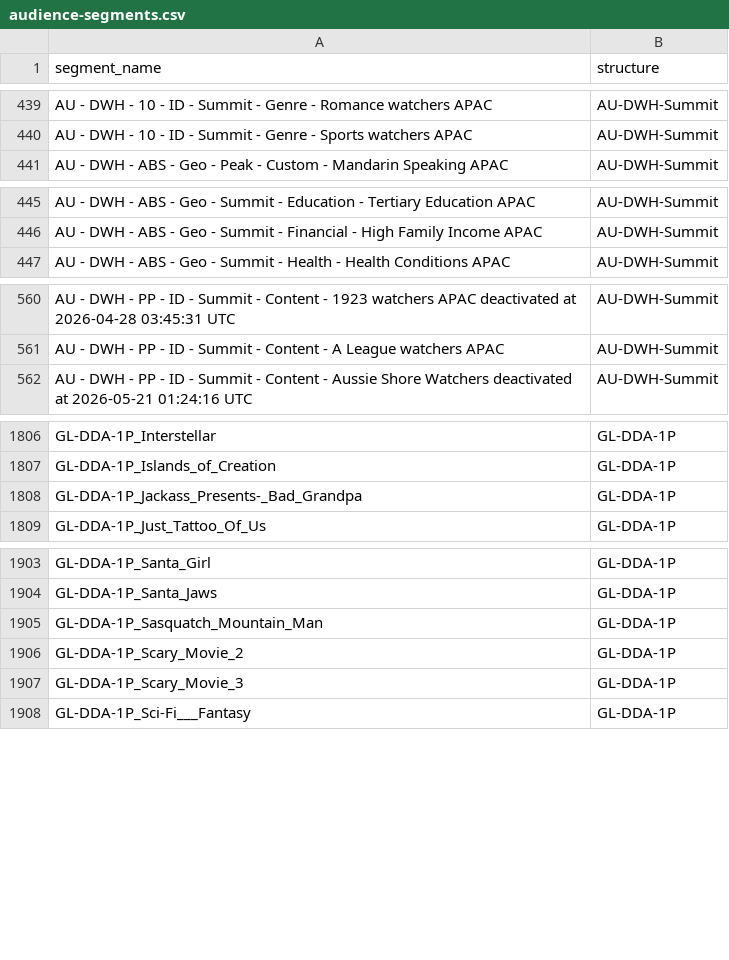
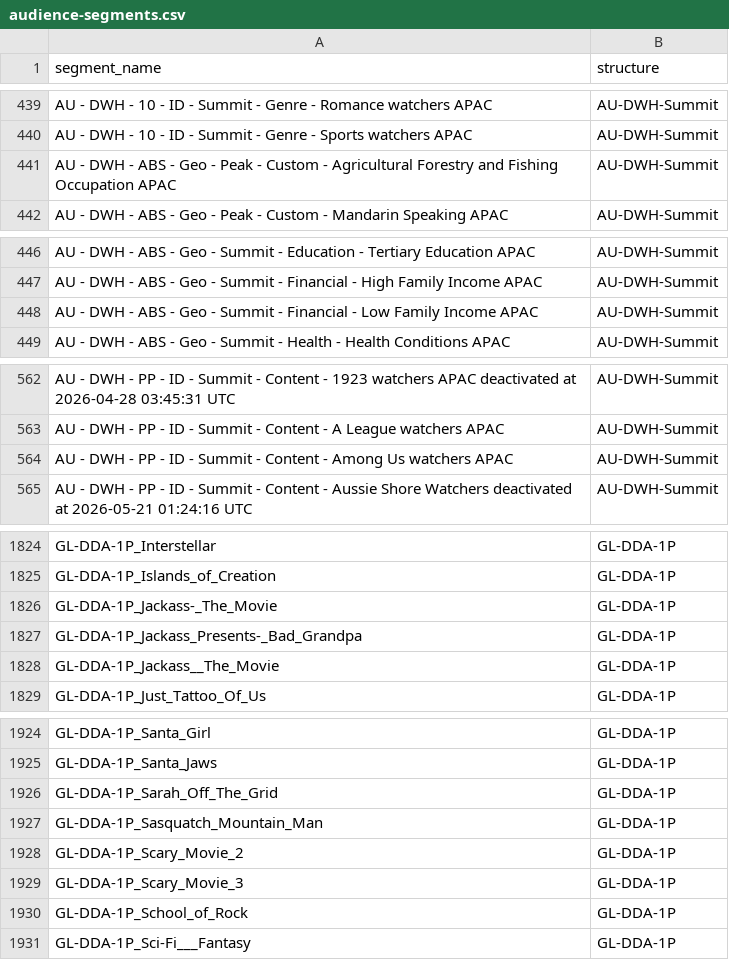
Before and after one commit to katekling-stack/Promo-Operations, a CSV file: templates/targeting-options/audience-segments.csv, drawn as a sheet; only a part is shown, gaps mark what is left out; the diff covers the shown part only.

```diff
--- a/templates/targeting-options/audience-segments.csv
+++ b/templates/targeting-options/audience-segments.csv
@@ -440,2 +440,3 @@ AU - DWH - 10 - ID - Summit - Genre - Romance watchers APAC,AU-DWH-Summit
 AU - DWH - 10 - ID - Summit - Genre - Sports watchers APAC,AU-DWH-Summit
+AU - DWH - ABS - Geo - Peak - Custom - Agricultural Forestry and Fishing Occupation APAC,AU-DWH-Summit
 AU - DWH - ABS - Geo - Peak - Custom - Mandarin Speaking APAC,AU-DWH-Summit
@@ -446,2 +447,3 @@ AU - DWH - ABS - Geo - Summit - Education - Tertiary Education APAC,AU-DWH-Summi
 AU - DWH - ABS - Geo - Summit - Financial - High Family Income APAC,AU-DWH-Summit
+AU - DWH - ABS - Geo - Summit - Financial - Low Family Income APAC,AU-DWH-Summit
 AU - DWH - ABS - Geo - Summit - Health - Health Conditions APAC,AU-DWH-Summit
@@ -561,2 +563,3 @@ AU - DWH - PP - ID - Summit - Content - 1923 watchers APAC deactivated at 2026-0
 AU - DWH - PP - ID - Summit - Content - A League watchers APAC,AU-DWH-Summit
+AU - DWH - PP - ID - Summit - Content - Among Us watchers APAC,AU-DWH-Summit
 AU - DWH - PP - ID - Summit - Content - Aussie Shore Watchers deactivated at 2026-05-21 01:24:16 UTC,AU-DWH-Summit
@@ -1807,3 +1825,5 @@ GL-DDA-1P_Interstellar,GL-DDA-1P
 GL-DDA-1P_Islands_of_Creation,GL-DDA-1P
+GL-DDA-1P_Jackass-_The_Movie,GL-DDA-1P
 GL-DDA-1P_Jackass_Presents-_Bad_Grandpa,GL-DDA-1P
+GL-DDA-1P_Jackass__The_Movie,GL-DDA-1P
 GL-DDA-1P_Just_Tattoo_Of_Us,GL-DDA-1P
@@ -1904,2 +1925,3 @@ GL-DDA-1P_Santa_Girl,GL-DDA-1P
 GL-DDA-1P_Santa_Jaws,GL-DDA-1P
+GL-DDA-1P_Sarah_Off_The_Grid,GL-DDA-1P
 GL-DDA-1P_Sasquatch_Mountain_Man,GL-DDA-1P
@@ -1907,2 +1929,3 @@ GL-DDA-1P_Scary_Movie_2,GL-DDA-1P
 GL-DDA-1P_Scary_Movie_3,GL-DDA-1P
+GL-DDA-1P_School_of_Rock,GL-DDA-1P
 GL-DDA-1P_Sci-Fi___Fantasy,GL-DDA-1P
```
Also changed, not shown: 18 added rows and 1 edited cell elsewhere in this file, templates/targeting-options/genres.csv, templates/targeting-options/pluto-channels-by-region.csv, 8 other files.
